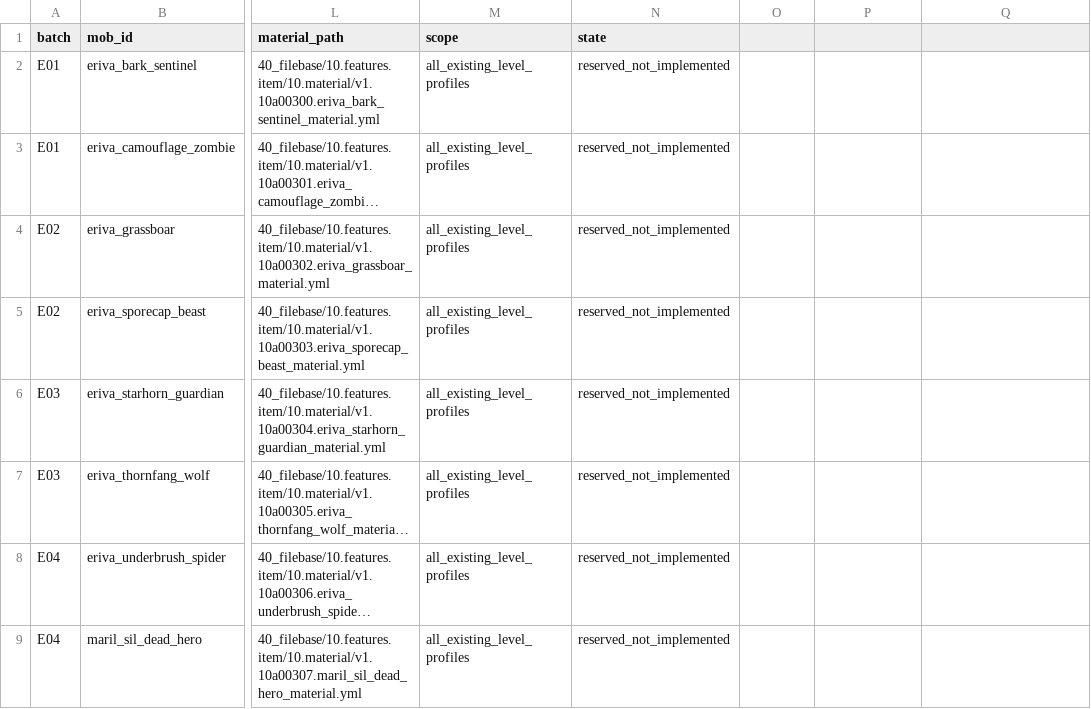
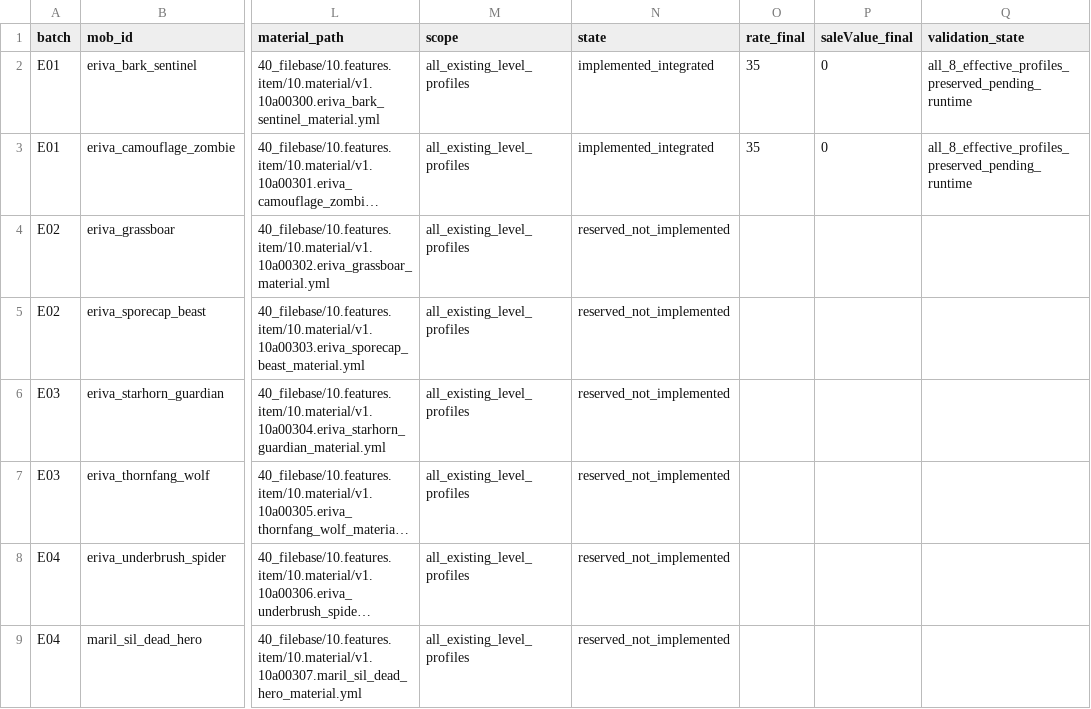
Before and after one commit to maaasu/AstralRecord-Workspace, a CSV file: 00_docs/99_資料/field-mobs-lv50/EXISTING_MATERIAL_ASSIGNMENTS.csv, drawn as a sheet; only a part is shown, gaps mark what is left out; long unchanged cells end in …; the diff names each change by its address in the sheet, - before the commit and + after, or states it on an @@ line.

```diff
--- a/00_docs/99_資料/field-mobs-lv50/EXISTING_MATERIAL_ASSIGNMENTS.csv
+++ b/00_docs/99_資料/field-mobs-lv50/EXISTING_MATERIAL_ASSIGNMENTS.csv
-O1: (empty)
+O1: rate_final
-P1: (empty)
+P1: saleValue_final
-Q1: (empty)
+Q1: validation_state
-N2:N3 (state): reserved_not_implemented
+N2:N3 (state): implemented_integrated
-O2:O3 (rate_final): (empty)
+O2:O3 (rate_final): 35
-P2:P3 (saleValue_final): (empty)
+P2:P3 (saleValue_final): 0
-Q2:Q3 (validation_state): (empty)
+Q2:Q3 (validation_state): all_8_effective_profiles_preserved_pending_runtime
```
Also changed, not shown: 00_docs/99_資料/field-mobs-lv50/NEW_MATERIALS.csv, 10 other files.
